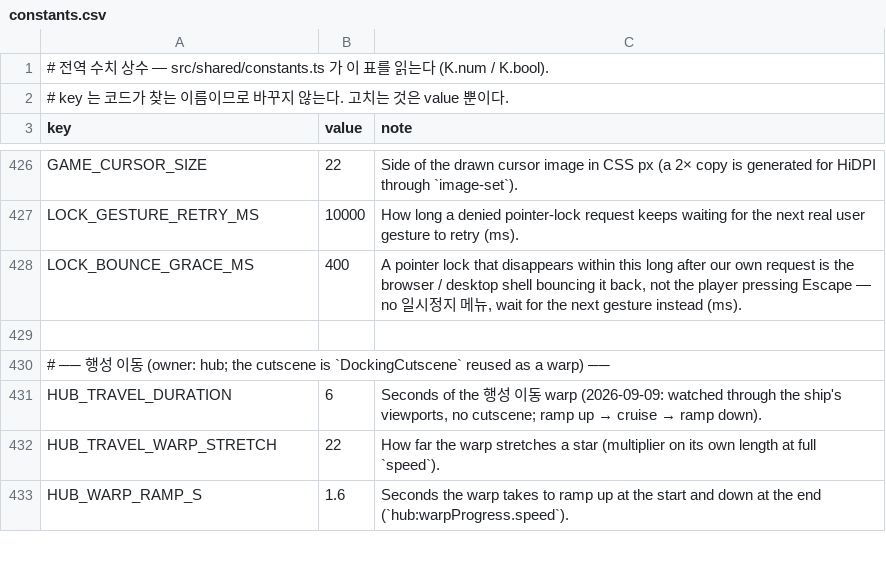
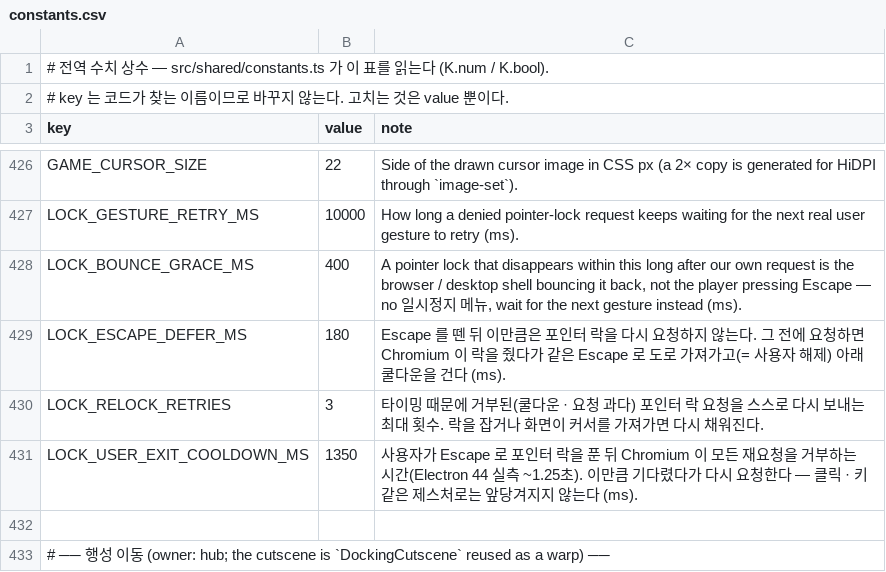
Before and after one commit to toniqat/Scavanger, a CSV file: data/constants.csv, drawn as a sheet; only a part is shown, gaps mark what is left out; the shorter side is filled out with more unchanged rows.

```diff
--- a/data/constants.csv
+++ b/data/constants.csv
@@ -428,2 +428,5 @@ LOCK_GESTURE_RETRY_MS,10000,How long a denied pointer-lock request keeps waiting
 LOCK_BOUNCE_GRACE_MS,400,"A pointer lock that disappears within this long after our own request is the browser / desktop shell bouncing it back, not the player pressing Escape — no 일시정지 메뉴, wait for the next gesture instead (ms)."
+LOCK_ESCAPE_DEFER_MS,180,"Escape 를 뗀 뒤 이만큼은 포인터 락을 다시 요청하지 않는다. 그 전에 요청하면 Chromium 이 락을 줬다가 같은 Escape 로 도로 가져가고(= 사용자 해제) 아래 쿨다운을 건다 (ms)."
+LOCK_RELOCK_RETRIES,3,"타이밍 때문에 거부된(쿨다운 · 요청 과다) 포인터 락 요청을 스스로 다시 보내는 최대 횟수. 락을 잡거나 화면이 커서를 가져가면 다시 채워진다."
+LOCK_USER_EXIT_COOLDOWN_MS,1350,"사용자가 Escape 로 포인터 락을 푼 뒤 Chromium 이 모든 재요청을 거부하는 시간(Electron 44 실측 ~1.25초). 이만큼 기다렸다가 다시 요청한다 — 클릭 · 키 같은 제스처로는 앞당겨지지 않는다 (ms)."
 
```
Also changed, not shown: 11 other files.
